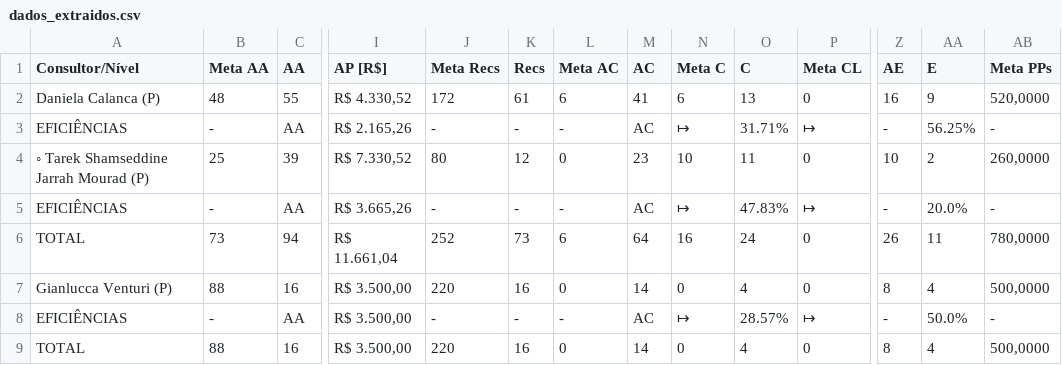
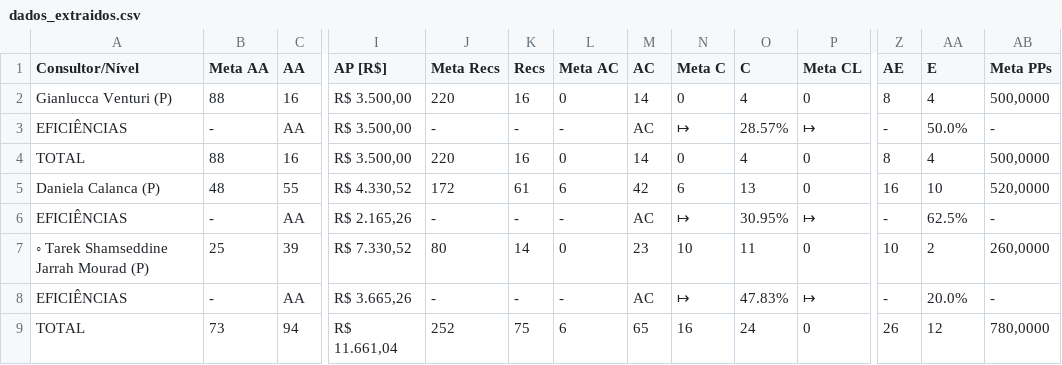
Before and after one commit to officew1goiania/gestaoavista2, a CSV file: dados_extraidos.csv, drawn as a sheet; only a part is shown, gaps mark what is left out; removed rows and columns are numbered as before the commit, all else as after; rows hold the shown columns only; the diff names each change by its address in the sheet, - before the commit and + after, or states it on an @@ line.

```diff
--- a/dados_extraidos.csv
+++ b/dados_extraidos.csv
+row 2: Gianlucca Venturi (P) | 88 | 16 | R$ 3.500,00 | 220 | 16 | 0 | 14 | 0 | 4 | 0 | 8 | 4 | 500,0000
@@ row 8 moved to row 3: EFICIÊNCIAS @@
+row 4: TOTAL | 88 | 16 | R$ 3.500,00 | 220 | 16 | 0 | 14 | 0 | 4 | 0 | 8 | 4 | 500,0000
-M5 (AC): 41
+M5 (AC): 42
-AA5 (E): 9
+AA5 (E): 10
-O6 (C): 31.71%
+O6 (C): 30.95%
-AA6 (E): 56.25%
+AA6 (E): 62.5%
-K7 (Recs): 12
+K7 (Recs): 14
-K9 (Recs): 73
+K9 (Recs): 75
-M9 (AC): 64
+M9 (AC): 65
-AA9 (E): 11
+AA9 (E): 12
-row 7: Gianlucca Venturi (P) | 88 | 16 | R$ 3.500,00 | 220 | 16 | 0 | 14 | 0 | 4 | 0 | 8 | 4 | 500,0000
-row 9: TOTAL | 88 | 16 | R$ 3.500,00 | 220 | 16 | 0 | 14 | 0 | 4 | 0 | 8 | 4 | 500,0000
```
Also changed, not shown: dados_semana.csv, ranking_muapd.csv, 2 other files.
